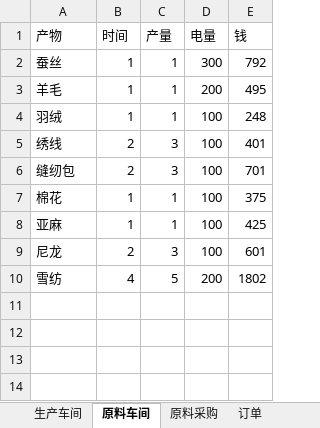
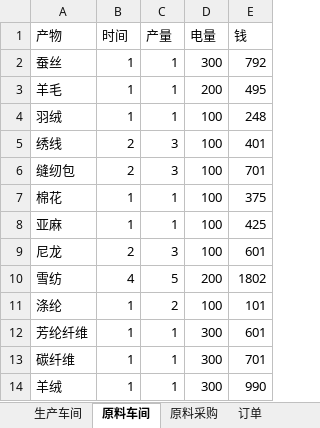
Before and after one commit to wjy9/ResonancePrisonCalculator, an Excel workbook: ResonancePrison.xlsx, sheet 原料车间, drawn as a sheet; values as stored, in another font and other column widths than the file's, no borders; the diff names each change by its address in the sheet, - before the commit and + after, or states it on an @@ line.

```diff
--- a/ResonancePrison.xlsx (sheet 原料车间)
+++ b/ResonancePrison.xlsx (sheet 原料车间)
+row 11: 涤纶 | 1 | 2 | 100 | 101
+row 12: 芳纶纤维 | 1 | 1 | 300 | 601
+row 13: 碳纤维 | 1 | 1 | 300 | 701
+row 14: 羊绒 | 1 | 1 | 300 | 990
```
Also changed, not shown: sheet 生产车间, sheet 订单, sheet 原料采购, sheet 交易所.
